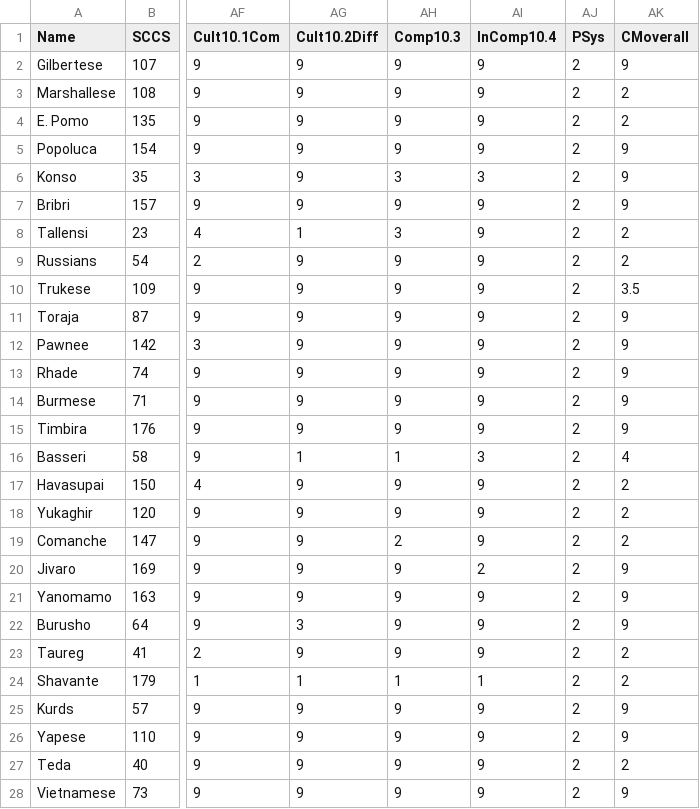
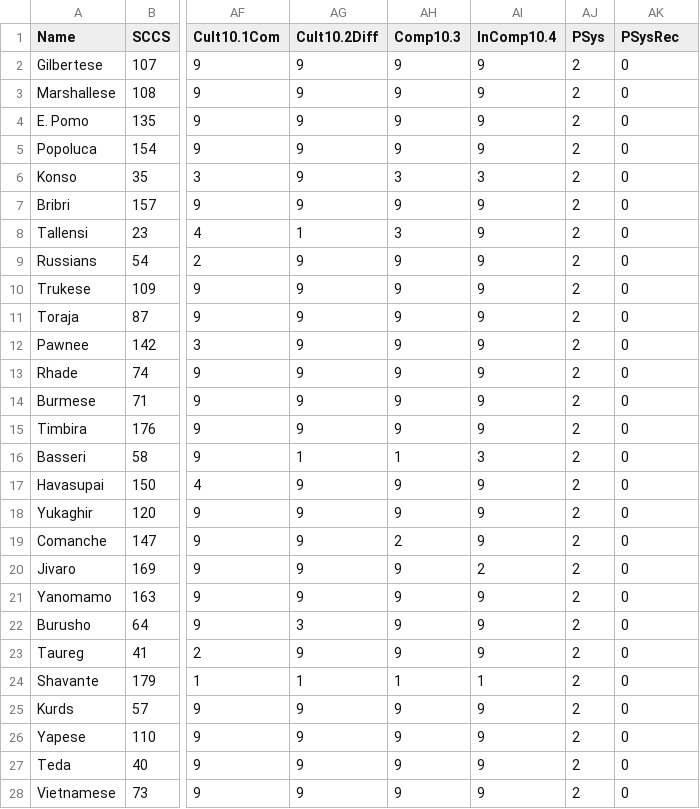
Before and after one commit to knarfamlap/Peace_System, a CSV file: peace_sys.csv, drawn as a sheet; only a part is shown, gaps mark what is left out; the diff covers the shown part only; the diff names each change by its address in the sheet, - before the commit and + after, or states it on an @@ line.

```diff
--- a/peace_sys.csv
+++ b/peace_sys.csv
-AK1: CMoverall
+AK1: PSysRec
-AK2 (PSysRec): 9
+AK2 (PSysRec): 0
-AK3:AK4 (PSysRec): 2
+AK3:AK4 (PSysRec): 0
-AK5:AK7 (PSysRec): 9
+AK5:AK7 (PSysRec): 0
-AK8:AK9 (PSysRec): 2
+AK8:AK9 (PSysRec): 0
-AK10 (PSysRec): 3.5
+AK10 (PSysRec): 0
-AK11:AK15 (PSysRec): 9
+AK11:AK15 (PSysRec): 0
-AK16 (PSysRec): 4
+AK16 (PSysRec): 0
-AK17:AK19 (PSysRec): 2
+AK17:AK19 (PSysRec): 0
-AK20:AK22 (PSysRec): 9
+AK20:AK22 (PSysRec): 0
-AK23:AK24 (PSysRec): 2
+AK23:AK24 (PSysRec): 0
-AK25:AK26 (PSysRec): 9
+AK25:AK26 (PSysRec): 0
-AK27 (PSysRec): 2
+AK27 (PSysRec): 0
-AK28 (PSysRec): 9
+AK28 (PSysRec): 0
```
Also changed, not shown: 1 added row, 3 removed rows and 56 edited cells elsewhere in this file, proba_sum_product_ranking.csv, product_sum_ranking.csv, 2 other files.
